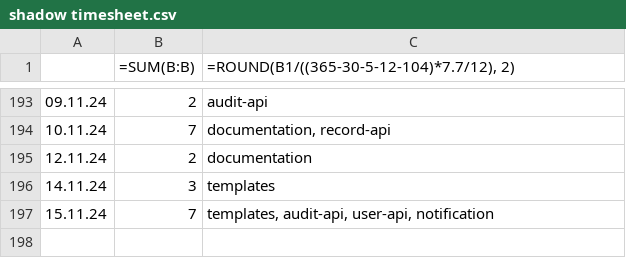
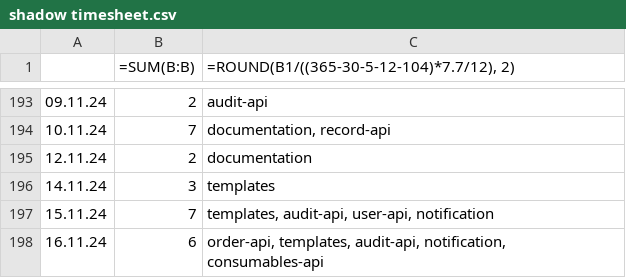
Before and after one commit to erroronline1/caro, a CSV file: shadow timesheet.csv, drawn as a sheet; only a part is shown, gaps mark what is left out.

Commit message:
timetracking

```diff
--- a/shadow timesheet.csv
+++ b/shadow timesheet.csv
@@ -197 +197,2 @@
 15.11.24;7;"templates, audit-api, user-api, notification"
+16.11.24;6;"order-api, templates, audit-api, notification, consumables-api"
```
